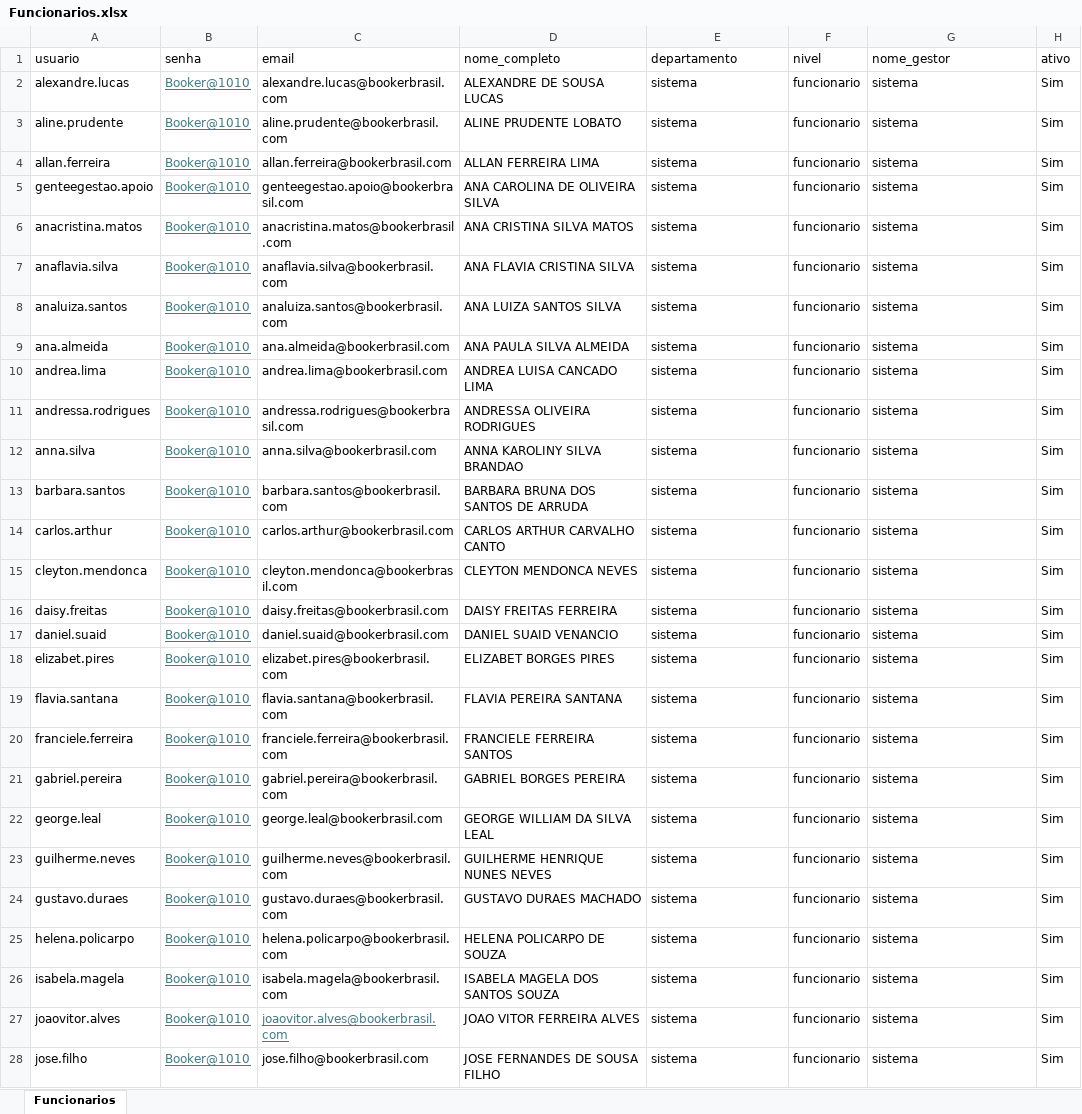
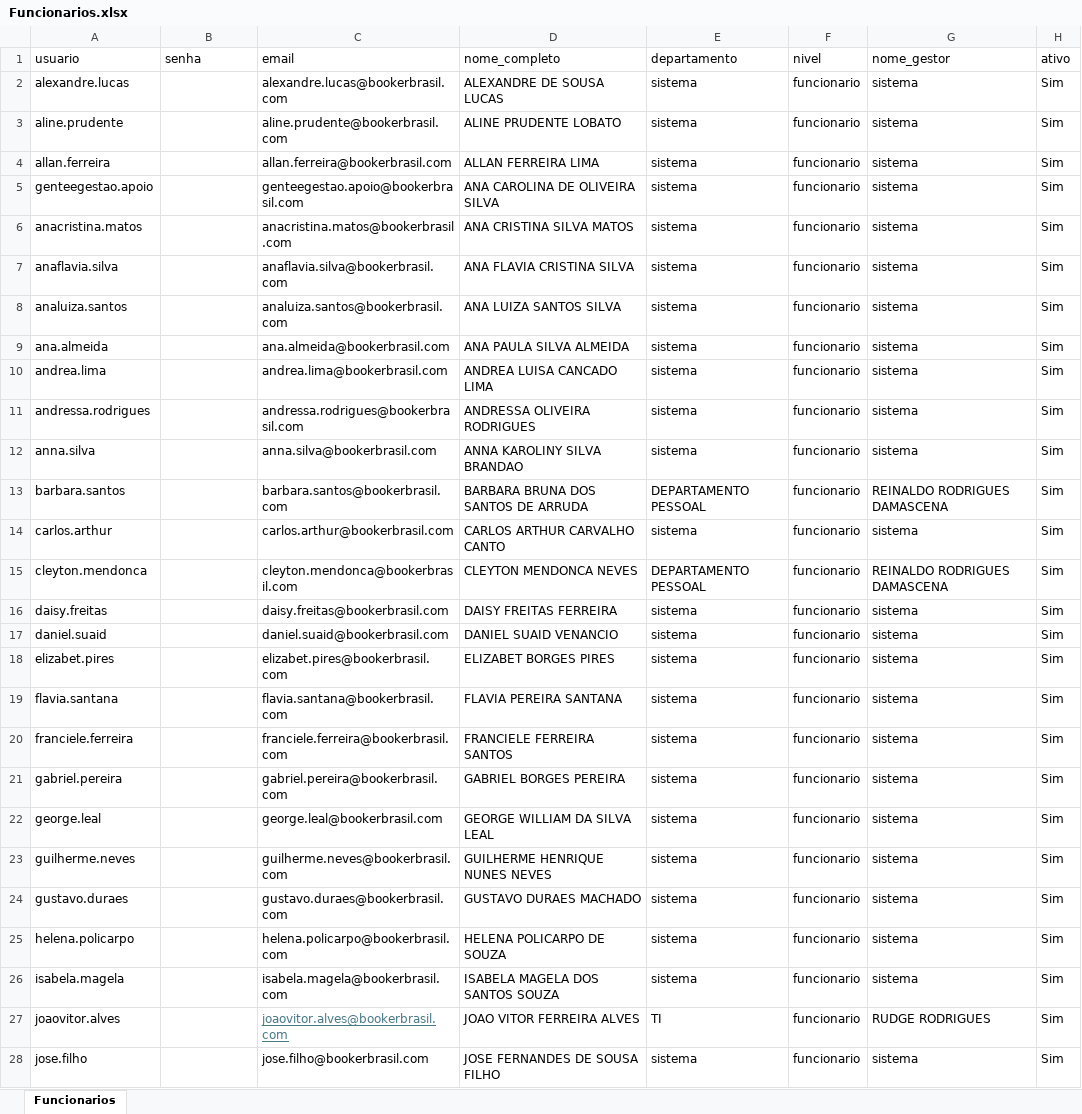
Before and after one commit to jvAlves-98/chatbot_apontamento_horas, an Excel workbook: files/Funcionarios.xlsx, sheet Funcionarios, drawn as a sheet; only a part is shown; values as stored, in another font and other column widths than the file's, no borders; the diff covers the shown part only; the diff names each change by its address in the sheet, - before the commit and + after, or states it on an @@ line.

```diff
--- a/files/Funcionarios.xlsx (sheet Funcionarios)
+++ b/files/Funcionarios.xlsx (sheet Funcionarios)
-B2:B28 (senha): Booker@1010
+B2:B28 (senha): (empty)
-E13 (departamento): sistema
+E13 (departamento): DEPARTAMENTO PESSOAL
-G13 (nome_gestor): sistema
+G13 (nome_gestor): REINALDO RODRIGUES DAMASCENA
-E15 (departamento): sistema
+E15 (departamento): DEPARTAMENTO PESSOAL
-G15 (nome_gestor): sistema
+G15 (nome_gestor): REINALDO RODRIGUES DAMASCENA
-E27 (departamento): sistema
+E27 (departamento): TI
-G27 (nome_gestor): sistema
+G27 (nome_gestor): RUDGE RODRIGUES
```
Also changed, not shown: 3 added rows and 56 edited cells elsewhere in this sheet, 12 other files.
